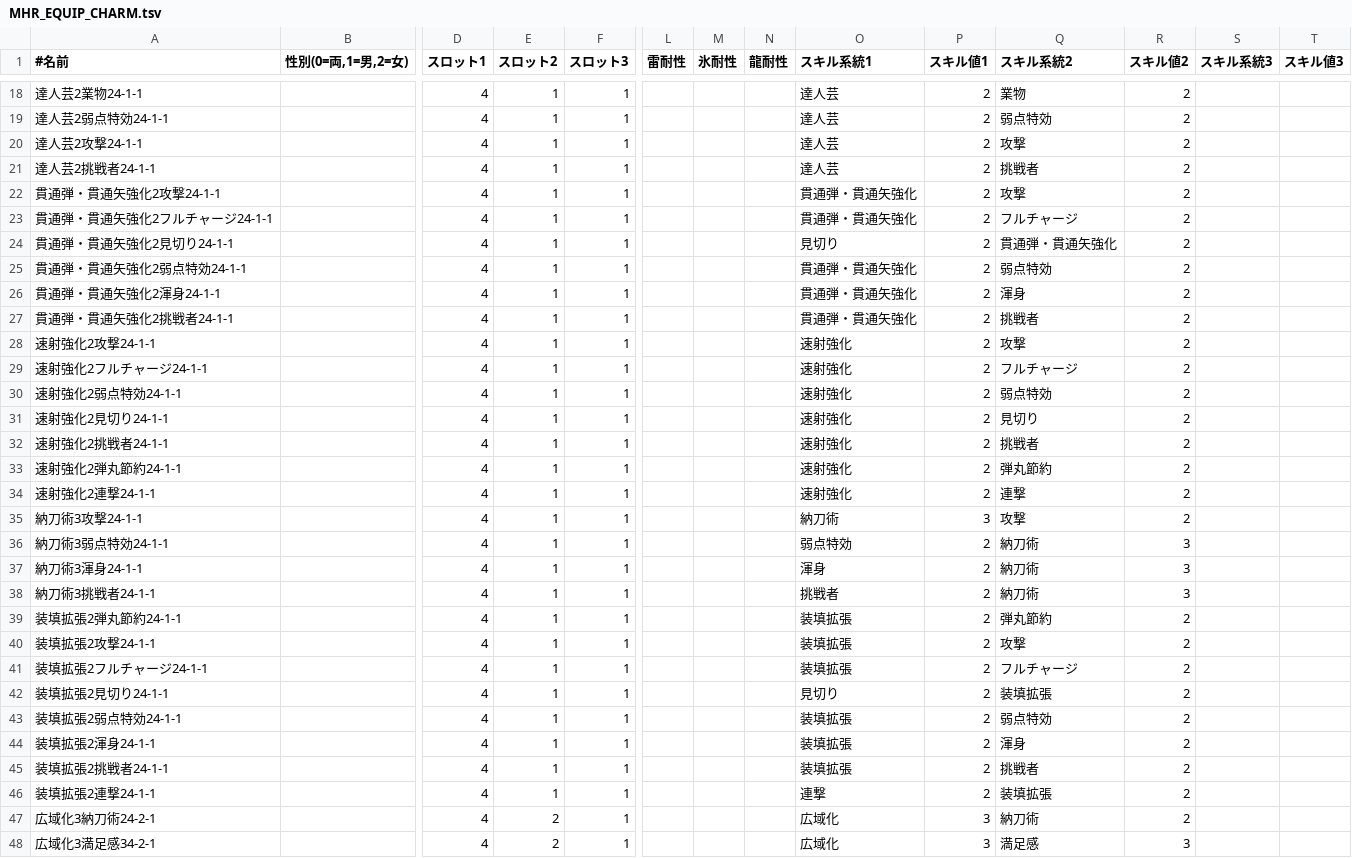
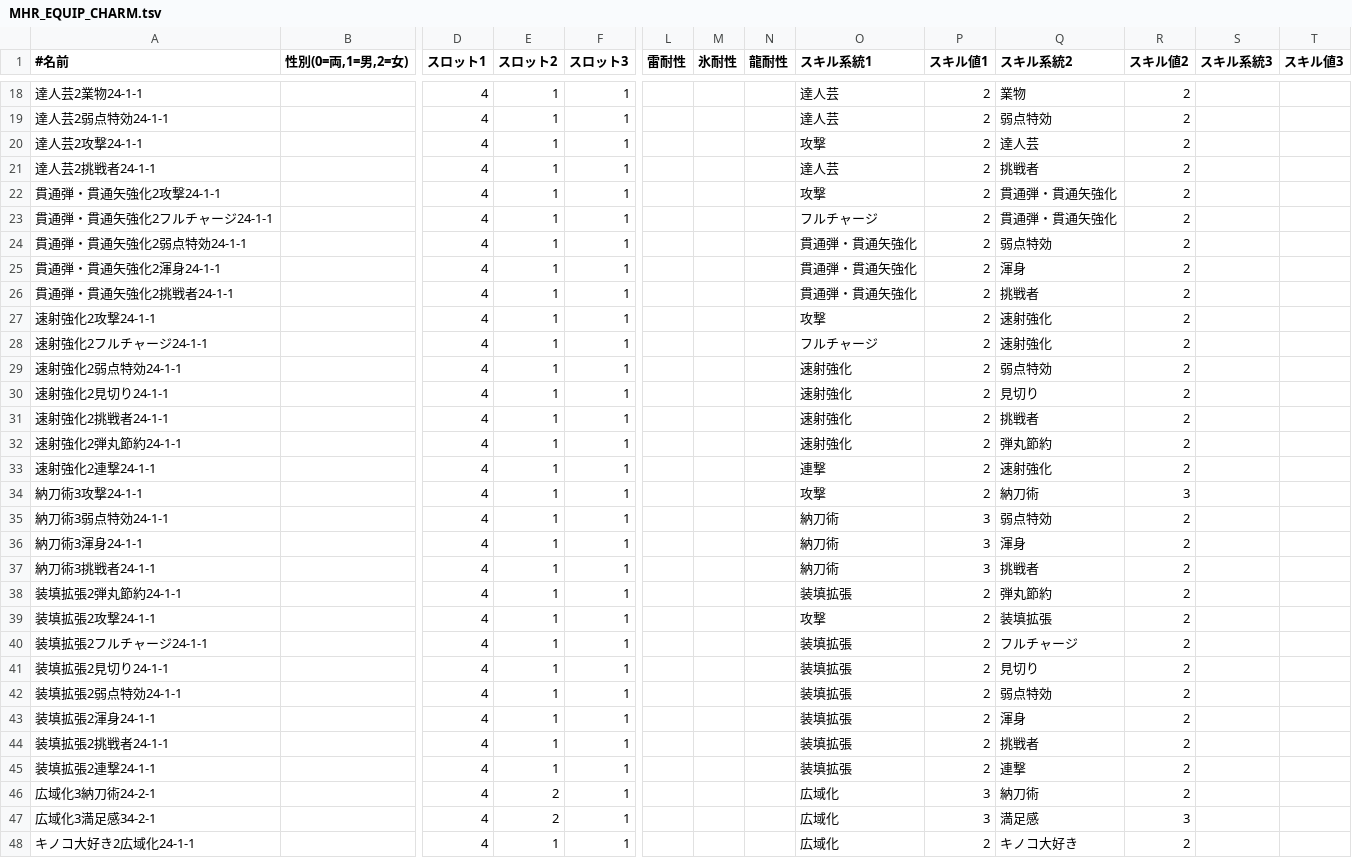
Before and after one commit to fes7713/SkillSimulatorSunbreakVer, a TSV file: data/MHR_EQUIP_CHARM.tsv, drawn as a sheet; only a part is shown, gaps mark what is left out; the shorter side is filled out with more unchanged rows; removed rows and columns are numbered as before the commit, all else as after; rows hold the shown columns only; the diff covers the shown part only; the diff names each change by its address in the sheet, - before the commit and + after, or states it on an @@ line.

```diff
--- a/data/MHR_EQUIP_CHARM.tsv
+++ b/data/MHR_EQUIP_CHARM.tsv
-O20 (スキル系統1): 達人芸
+O20 (スキル系統1): 攻撃
-Q20 (スキル系統2): 攻撃
+Q20 (スキル系統2): 達人芸
-O22 (スキル系統1): 貫通弾・貫通矢強化
+O22 (スキル系統1): 攻撃
-Q22 (スキル系統2): 攻撃
+Q22 (スキル系統2): 貫通弾・貫通矢強化
-O23 (スキル系統1): 貫通弾・貫通矢強化
+O23 (スキル系統1): フルチャージ
-Q23 (スキル系統2): フルチャージ
+Q23 (スキル系統2): 貫通弾・貫通矢強化
-row 24: 貫通弾・貫通矢強化2見切り24-1-1 |  | 4 | 1 | 1 |  |  |  | 見切り | 2 | 貫通弾・貫通矢強化 | 2
-O27 (スキル系統1): 速射強化
+O27 (スキル系統1): 攻撃
-Q27 (スキル系統2): 攻撃
+Q27 (スキル系統2): 速射強化
-O28 (スキル系統1): 速射強化
+O28 (スキル系統1): フルチャージ
-Q28 (スキル系統2): フルチャージ
+Q28 (スキル系統2): 速射強化
-O33 (スキル系統1): 速射強化
+O33 (スキル系統1): 連撃
-Q33 (スキル系統2): 連撃
+Q33 (スキル系統2): 速射強化
-O34 (スキル系統1): 納刀術
+O34 (スキル系統1): 攻撃
-P34 (スキル値1): 3
+P34 (スキル値1): 2
-Q34 (スキル系統2): 攻撃
+Q34 (スキル系統2): 納刀術
-R34 (スキル値2): 2
+R34 (スキル値2): 3
-O35 (スキル系統1): 弱点特効
+O35 (スキル系統1): 納刀術
-P35:P37 (スキル値1): 2
+P35:P37 (スキル値1): 3
-Q35 (スキル系統2): 納刀術
+Q35 (スキル系統2): 弱点特効
-R35:R37 (スキル値2): 3
+R35:R37 (スキル値2): 2
-O36 (スキル系統1): 渾身
+O36 (スキル系統1): 納刀術
-Q36 (スキル系統2): 納刀術
+Q36 (スキル系統2): 渾身
-O37 (スキル系統1): 挑戦者
+O37 (スキル系統1): 納刀術
-Q37 (スキル系統2): 納刀術
+Q37 (スキル系統2): 挑戦者
-O39 (スキル系統1): 装填拡張
+O39 (スキル系統1): 攻撃
-Q39 (スキル系統2): 攻撃
+Q39 (スキル系統2): 装填拡張
-O41 (スキル系統1): 見切り
+O41 (スキル系統1): 装填拡張
-Q41 (スキル系統2): 装填拡張
+Q41 (スキル系統2): 見切り
-O45 (スキル系統1): 連撃
+O45 (スキル系統1): 装填拡張
-Q45 (スキル系統2): 装填拡張
+Q45 (スキル系統2): 連撃
```
Also changed, not shown: 1 added row, 1 removed row and 42 edited cells elsewhere in this file, 11 other files.
